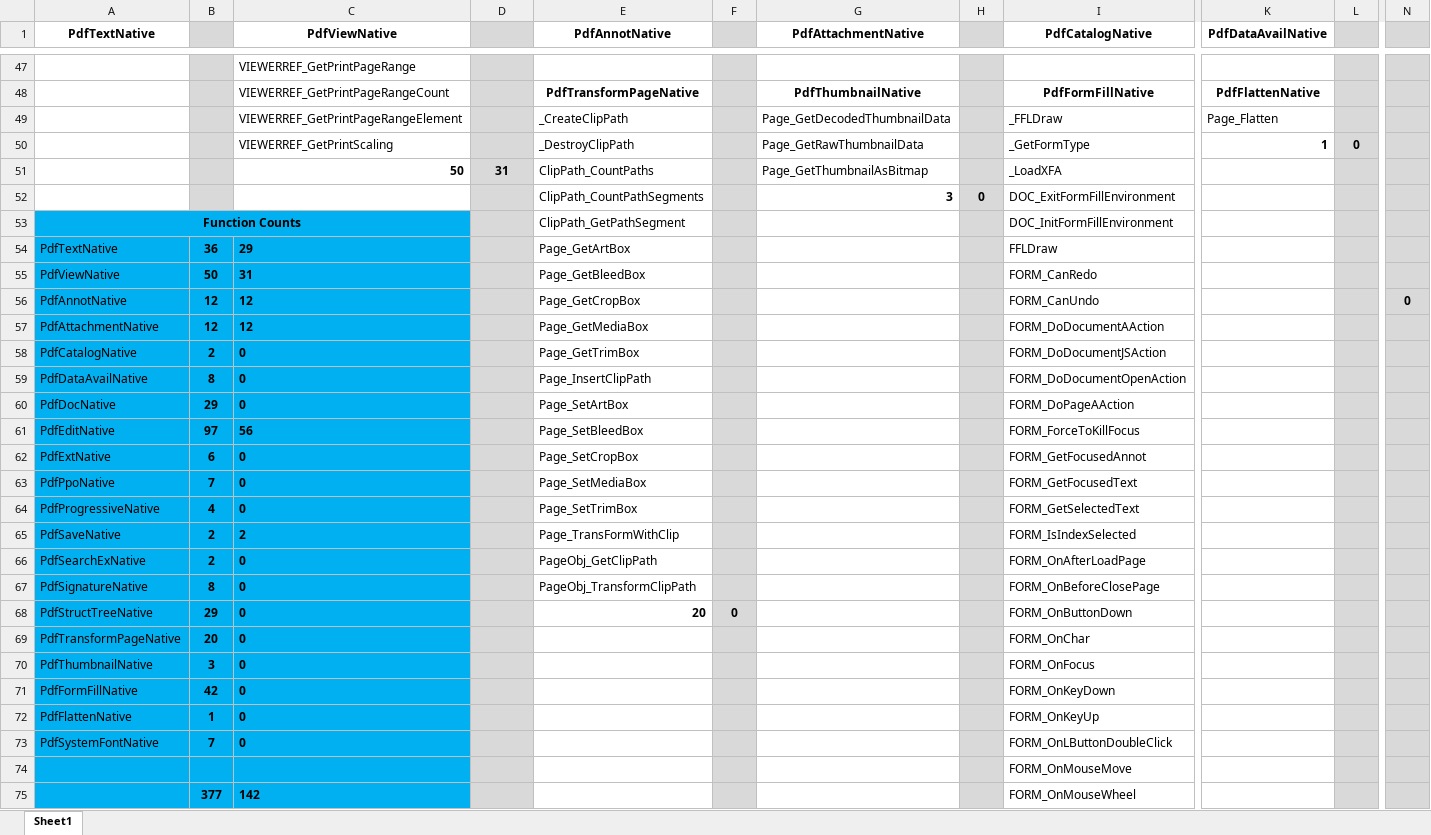
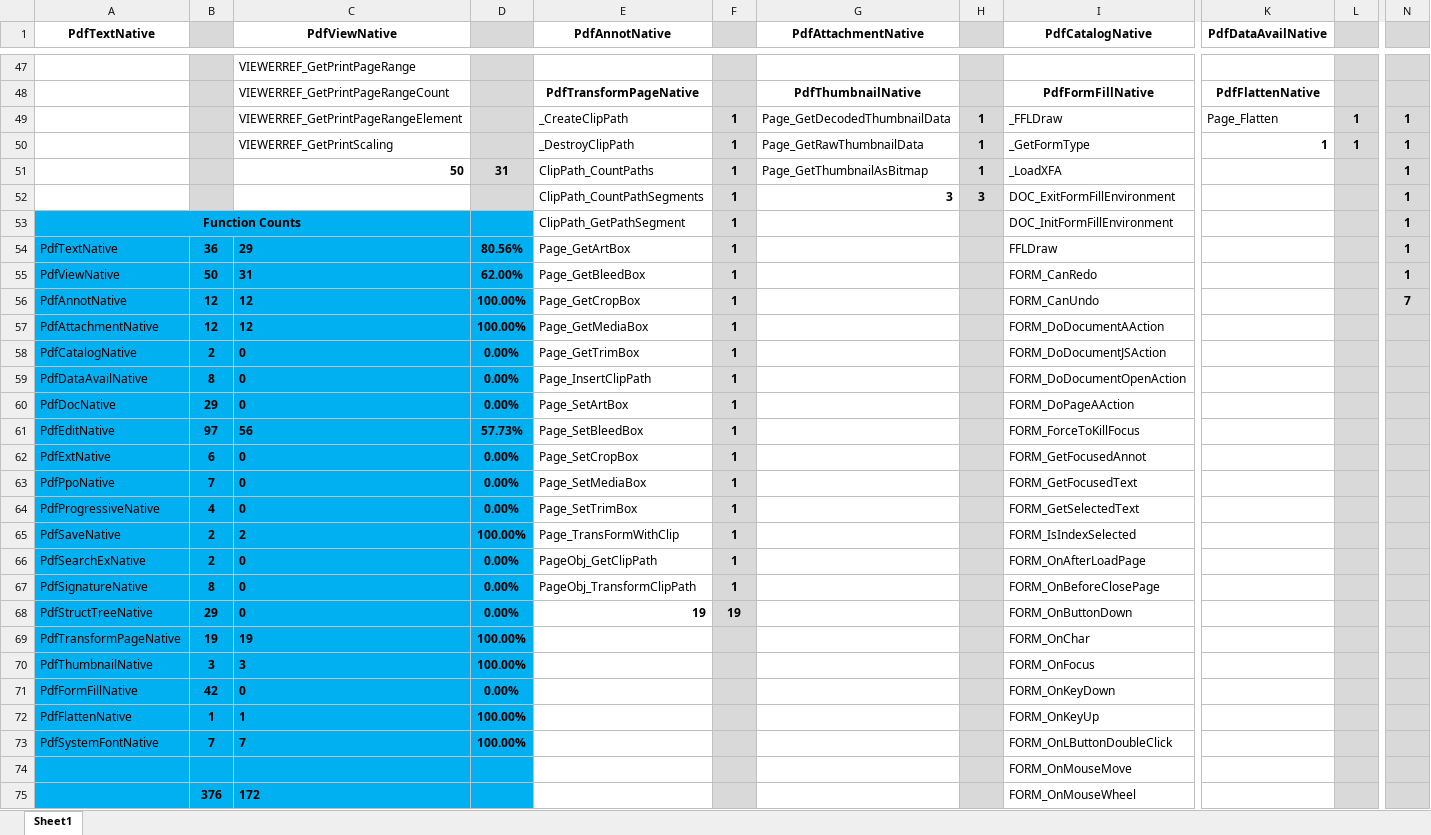
Before and after one commit to nebulaeonline/dotPDFium, an Excel workbook: tracker.xlsx, sheet Sheet1, drawn as a sheet; only a part is shown, gaps mark what is left out; values as stored, in another font and other column widths than the file's, no borders; the diff covers the shown part only; the diff names each change by its address in the sheet, - before the commit and + after, or states it on an @@ line.

Commit message:
Font system implementation and some re-shuffling + tracker updates.

```diff
--- a/tracker.xlsx (sheet Sheet1)
+++ b/tracker.xlsx (sheet Sheet1)
-F49:F67: (empty)
+F49:F67: 1
-H49:H51: (empty)
+H49:H51: 1
-L49: (empty)
+L49: 1
-N49:N55: (empty)
+N49:N55: 1
-L50: 0
+L50: 1
-H52: 0
+H52: 3
-D53:D75 fill: #D9D9D9
+D53:D75 fill: #00B0F0
-D54: (empty)
+D54: 80.56%
-D55: (empty)
+D55: 62.00%
-D56:D57: (empty)
+D56:D57: 100.00%
-N56: 0
+N56: 7
-D58:D60: (empty)
+D58:D60: 0.00%
-D61: (empty)
+D61: 57.73%
-D62:D64: (empty)
+D62:D64: 0.00%
-D65: (empty)
+D65: 100.00%
-D66:D68: (empty)
+D66:D68: 0.00%
-E68 (PdfAnnotNative): 20
+E68 (PdfAnnotNative): 19
-F68: 0
+F68: 19
-B69: 20
+B69: 19
-C69 (PdfViewNative): 0
+C69 (PdfViewNative): 19
-D69:D70: (empty)
+D69:D70: 100.00%
-C70 (PdfViewNative): 0
+C70 (PdfViewNative): 3
-D71: (empty)
+D71: 0.00%
-C72 (PdfViewNative): 0
+C72 (PdfViewNative): 1
-D72:D73: (empty)
+D72:D73: 100.00%
-C73 (PdfViewNative): 0
+C73 (PdfViewNative): 7
-B75: 377
+B75: 376
-C75 (PdfViewNative): 142
+C75 (PdfViewNative): 172
```
Also changed, not shown: 1 edited cell and cell formats elsewhere in this sheet, 7 other files.
